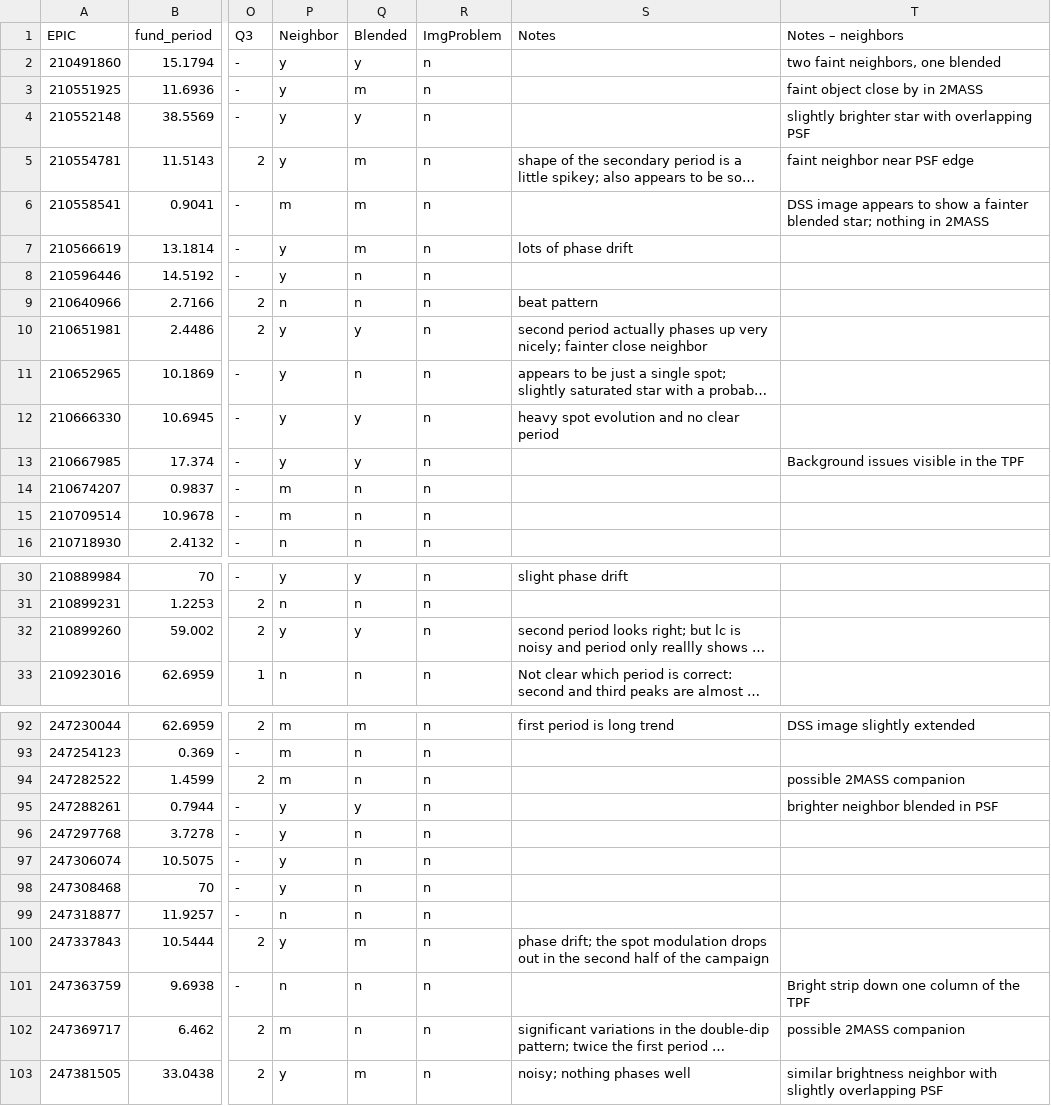
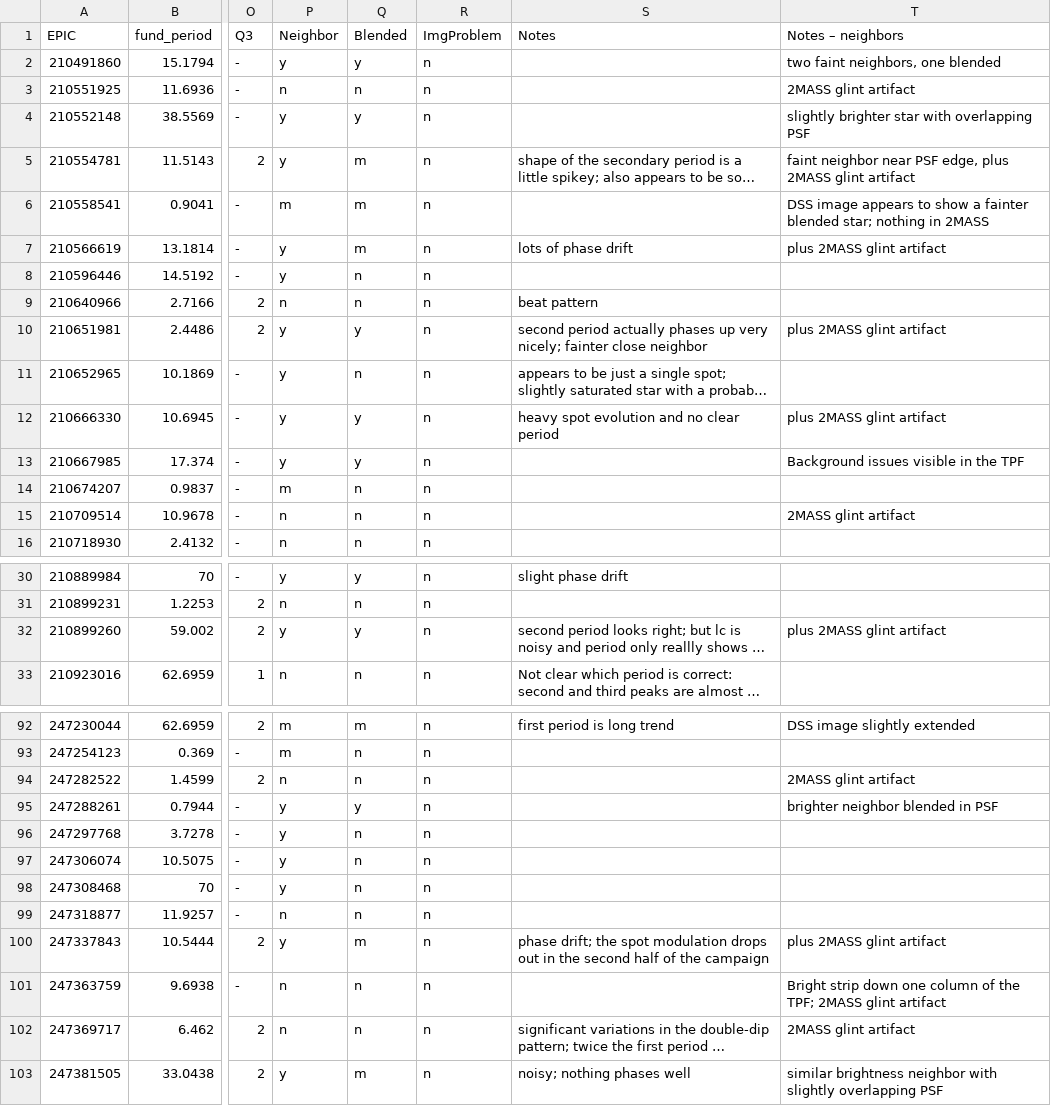
Before and after one commit to stephtdouglas/Hyades_C13, a CSV file: c13_tables/c13_k2sc_output_2018-05-29_comments.csv, drawn as a sheet; only a part is shown, gaps mark what is left out; long unchanged cells end in …; the diff covers the shown part only; the diff names each change by its address in the sheet, - before the commit and + after, or states it on an @@ line.

Commit message:
fix labels in comments1 when there's a 2MASS flint artifact

```diff
--- a/c13_tables/c13_k2sc_output_2018-05-29_comments.csv
+++ b/c13_tables/c13_k2sc_output_2018-05-29_comments.csv
-P3 (Neighbor): y
+P3 (Neighbor): n
-Q3 (Blended): m
+Q3 (Blended): n
-T3 (Notes – neighbors): faint object close by in 2MASS
+T3 (Notes – neighbors): 2MASS glint artifact
-T5 (Notes – neighbors): faint neighbor near PSF edge
+T5 (Notes – neighbors): faint neighbor near PSF edge, plus 2MASS glint artifact
-T7 (Notes – neighbors): (empty)
+T7 (Notes – neighbors): plus 2MASS glint artifact
-T10 (Notes – neighbors): (empty)
+T10 (Notes – neighbors): plus 2MASS glint artifact
-T12 (Notes – neighbors): (empty)
+T12 (Notes – neighbors): plus 2MASS glint artifact
-P15 (Neighbor): m
+P15 (Neighbor): n
-T15 (Notes – neighbors): (empty)
+T15 (Notes – neighbors): 2MASS glint artifact
-T32 (Notes – neighbors): (empty)
+T32 (Notes – neighbors): plus 2MASS glint artifact
-P94 (Neighbor): m
+P94 (Neighbor): n
-T94 (Notes – neighbors): possible 2MASS companion
+T94 (Notes – neighbors): 2MASS glint artifact
-T100 (Notes – neighbors): (empty)
+T100 (Notes – neighbors): plus 2MASS glint artifact
-T101 (Notes – neighbors): …of the TPF
+T101 (Notes – neighbors): …of the TPF; 2MASS glint artifact
-P102 (Neighbor): m
+P102 (Neighbor): n
-T102 (Notes – neighbors): possible 2MASS companion
+T102 (Notes – neighbors): 2MASS glint artifact
```
Also changed, not shown: 12 edited cells elsewhere in this file.
